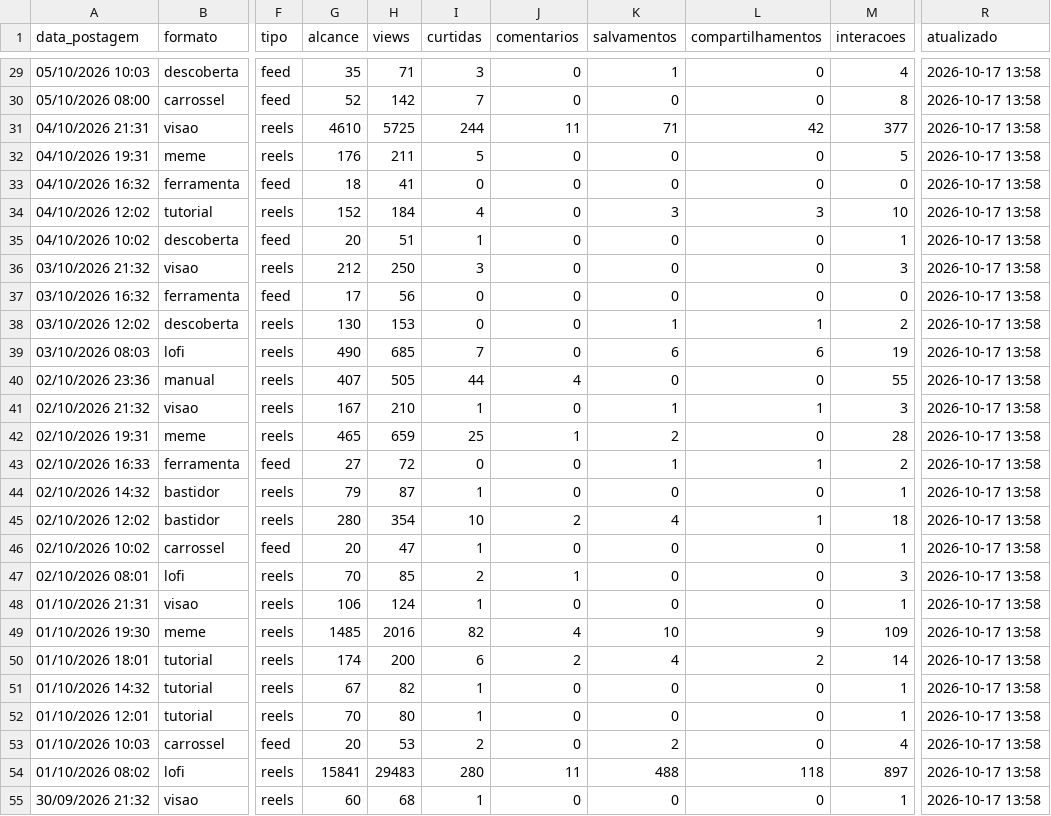
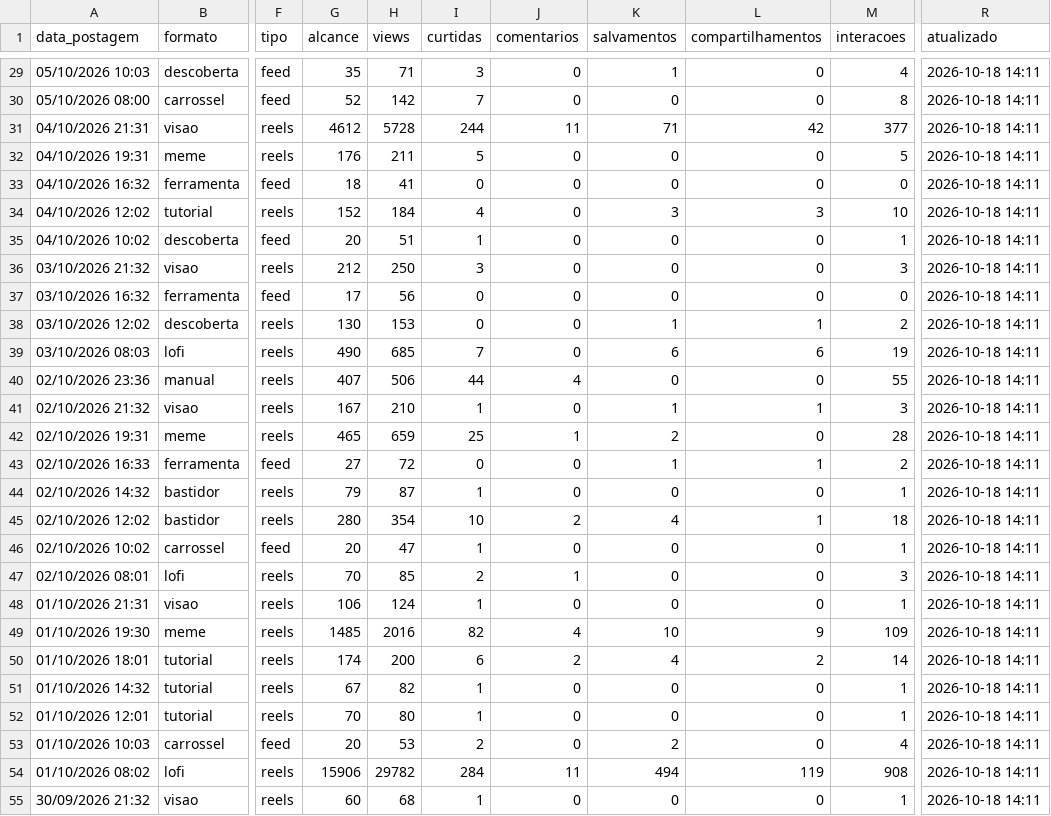
Before and after one commit to gabrielduartefaria26-lab/oasis-agendador, a CSV file: metricas.csv, drawn as a sheet; only a part is shown, gaps mark what is left out; the diff covers the shown part only; the diff names each change by its address in the sheet, - before the commit and + after, or states it on an @@ line.

```diff
--- a/metricas.csv
+++ b/metricas.csv
-R29:R55 (atualizado): 2026-10-17 13:58
+R29:R55 (atualizado): 2026-10-18 14:11
-G31 (alcance): 4610
+G31 (alcance): 4612
-H31 (views): 5725
+H31 (views): 5728
-H40 (views): 505
+H40 (views): 506
-G54 (alcance): 15841
+G54 (alcance): 15906
-H54 (views): 29483
+H54 (views): 29782
-I54 (curtidas): 280
+I54 (curtidas): 284
-K54 (salvamentos): 488
+K54 (salvamentos): 494
-L54 (compartilhamentos): 118
+L54 (compartilhamentos): 119
-M54 (interacoes): 897
+M54 (interacoes): 908
```
Also changed, not shown: 76 edited cells elsewhere in this file.
